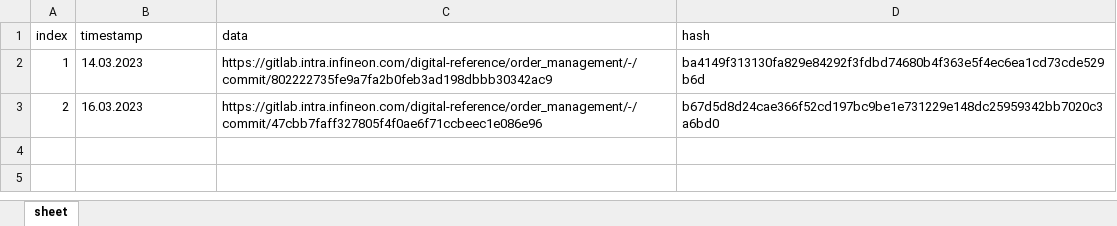
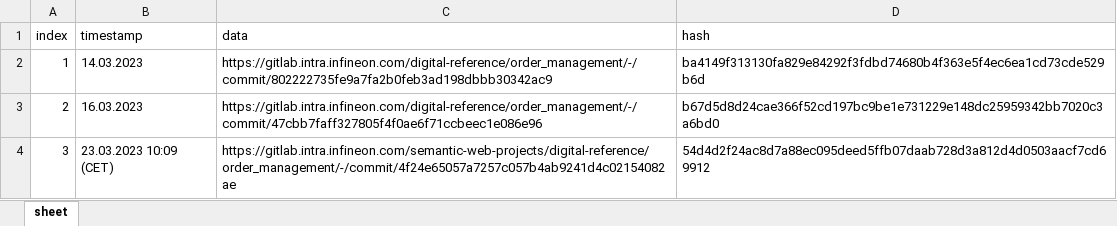
Before and after one commit to ifx-dr/DRMS-Lobe, an Excel workbook: Backend/asset-transfer-basic/application-javascript/blockchain/blockchain_hist_sub_OrderManagement.xlsx, sheet sheet, drawn as a sheet; values as stored, in another font and other column widths than the file's, no borders; the diff names each change by its address in the sheet, - before the commit and + after, or states it on an @@ line.

```diff
--- a/Backend/asset-transfer-basic/application-javascript/blockchain/blockchain_hist_sub_OrderManagement.xlsx (sheet sheet)
+++ b/Backend/asset-transfer-basic/application-javascript/blockchain/blockchain_hist_sub_OrderManagement.xlsx (sheet sheet)
+row 4: 3 | 23.03.2023 10:09 (CET) | https://gitlab.intra.infineon.com/semantic-web-projects/digital-reference/order_management/-/commit/4f24e65057a7257c057b4ab9241d4c02154082ae | 54d4d2f24ac8d7a88ec095deed5ffb07daab728d3a812d4d0503aacf7cd69912
```
Also changed, not shown: Backend/asset-transfer-basic/application-javascript/blockchain/blockchain_hist_sub_PMV.xlsx, 4 other files.
